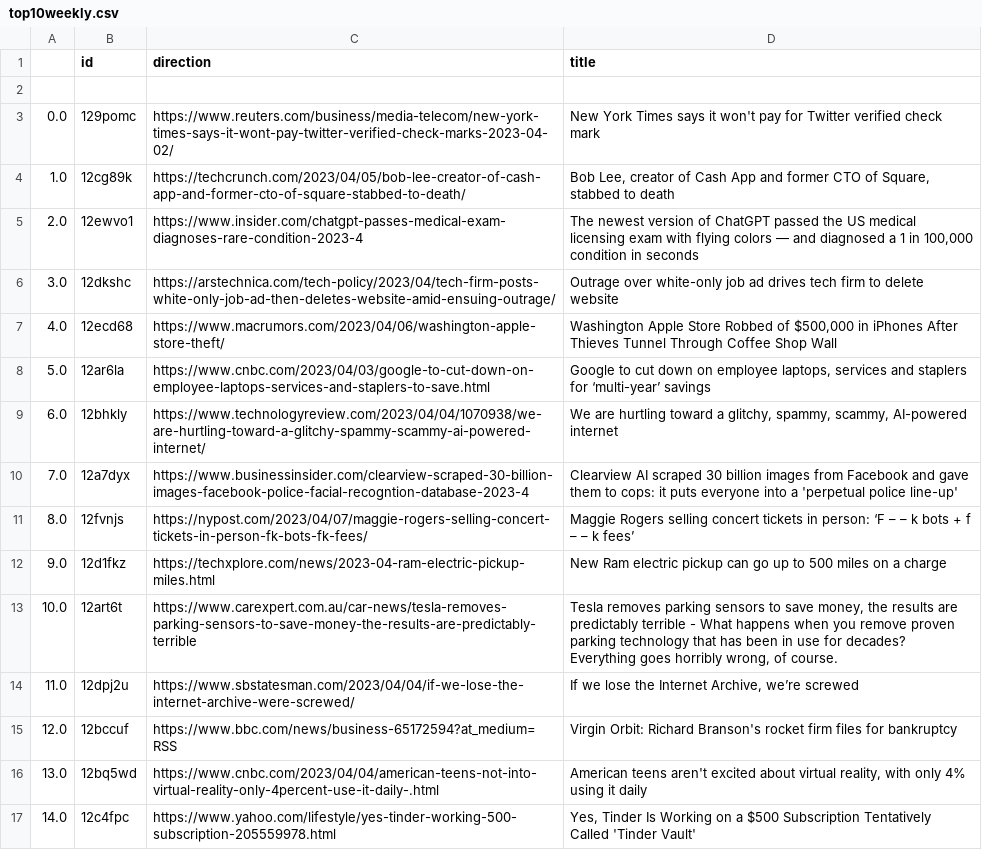
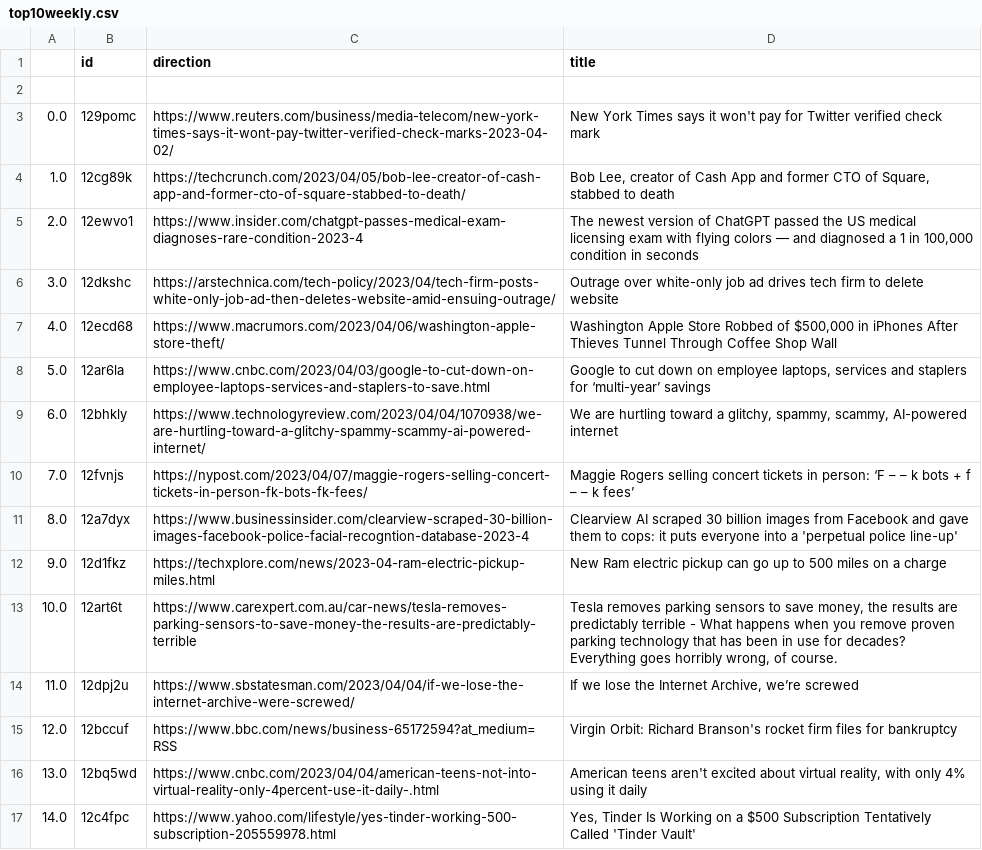
Before and after one commit to jesusyanez/Techline, a CSV file: top10weekly.csv, drawn as a sheet.

Commit message:
latest update

```diff
--- a/top10weekly.csv
+++ b/top10weekly.csv
@@ -9,4 +9,4 @@
 6.0,12bhkly,https://www.technologyreview.com/2023/04/04/1070938/we-are-hurtling-toward-a-glitchy-spammy-scammy-ai-powered-internet/,"We are hurtling toward a glitchy, spammy, scammy, AI-powered internet"
-7.0,12a7dyx,https://www.businessinsider.com/clearview-scraped-30-billion-images-facebook-police-facial-recogntion-database-2023-4,Clearview AI scraped 30 billion images from Facebook and gave them to cops: it puts everyone into a 'perpetual police line-up'
-8.0,12fvnjs,https://nypost.com/2023/04/07/maggie-rogers-selling-concert-tickets-in-person-fk-bots-fk-fees/,Maggie Rogers selling concert tickets in person: ‘F – – k bots + f – – k fees’
+7.0,12fvnjs,https://nypost.com/2023/04/07/maggie-rogers-selling-concert-tickets-in-person-fk-bots-fk-fees/,Maggie Rogers selling concert tickets in person: ‘F – – k bots + f – – k fees’
+8.0,12a7dyx,https://www.businessinsider.com/clearview-scraped-30-billion-images-facebook-police-facial-recogntion-database-2023-4,Clearview AI scraped 30 billion images from Facebook and gave them to cops: it puts everyone into a 'perpetual police line-up'
 9.0,12d1fkz,https://techxplore.com/news/2023-04-ram-electric-pickup-miles.html,New Ram electric pickup can go up to 500 miles on a charge
```
